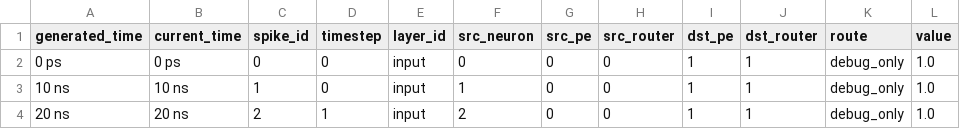
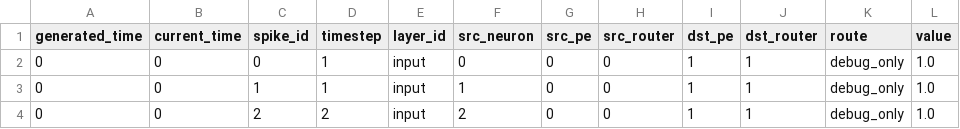
Before and after one commit to ydy081112/soma_sim, a CSV file: input/input_spike.csv, drawn as a sheet; only a part is shown; the diff names each change by its address in the sheet, - before the commit and + after, or states it on an @@ line.

Commit message:
fix the timestep sync

```diff
--- a/input/input_spike.csv
+++ b/input/input_spike.csv
-A2 (generated_time): 0 ps
+A2 (generated_time): 0
-B2 (current_time): 0 ps
+B2 (current_time): 0
-D2:D3 (timestep): 0
+D2:D3 (timestep): 1
-A3 (generated_time): 10 ns
+A3 (generated_time): 0
-B3 (current_time): 10 ns
+B3 (current_time): 0
-A4 (generated_time): 20 ns
+A4 (generated_time): 0
-B4 (current_time): 20 ns
+B4 (current_time): 0
-D4 (timestep): 1
+D4 (timestep): 2
```
Also changed, not shown: 39 other files.
